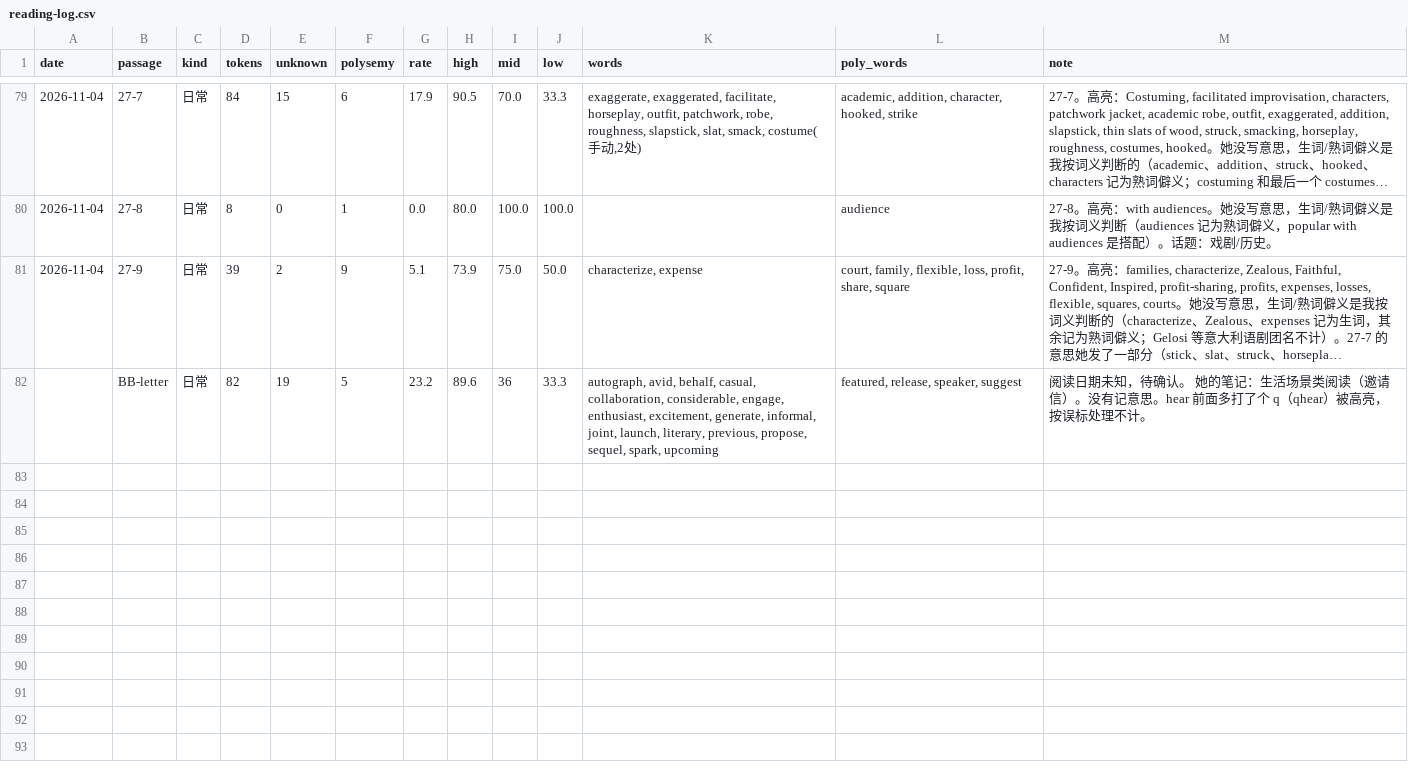
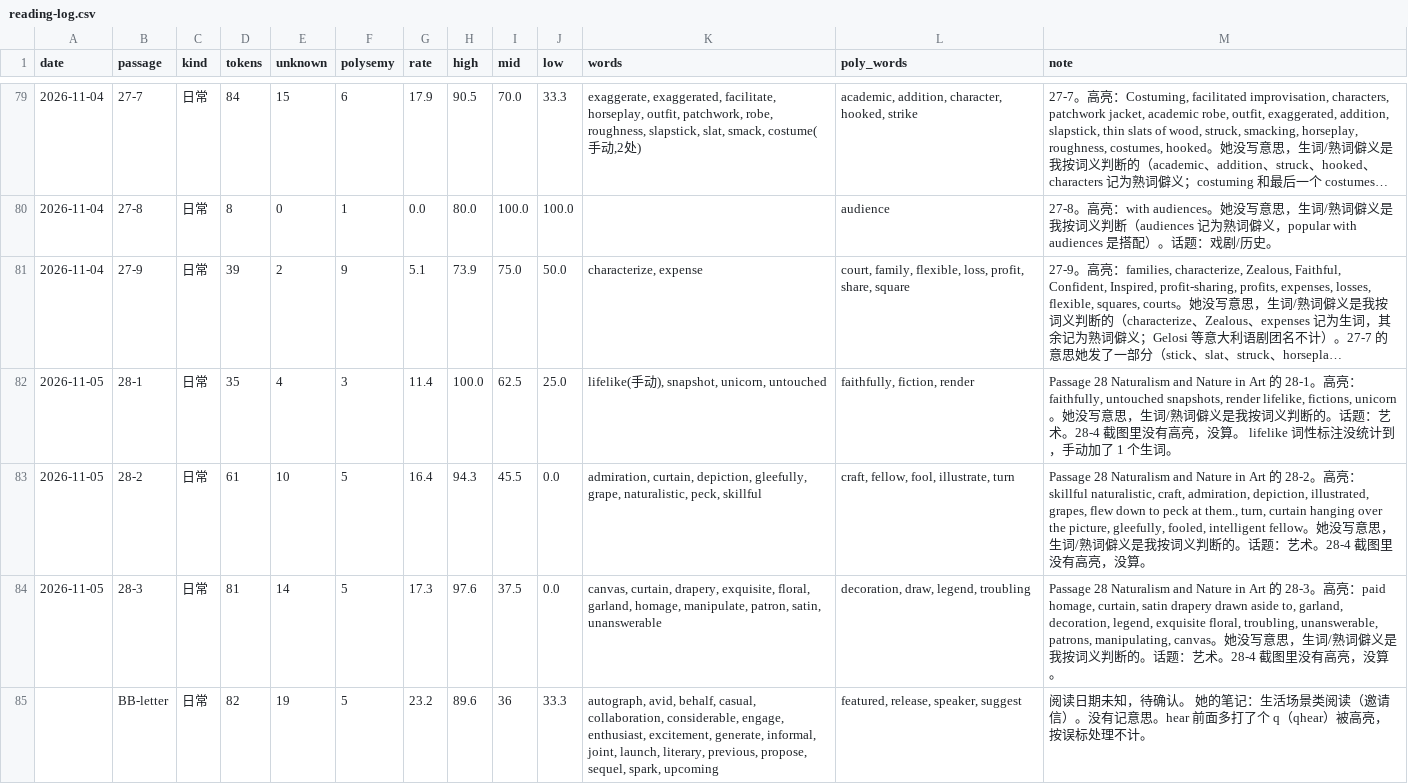
Before and after one commit to nomuhoshi/study, a CSV file: TOEFL/data/reading-log.csv, drawn as a sheet; only a part is shown, gaps mark what is left out; long unchanged cells end in …; the diff names each change by its address in the sheet, - before the commit and + after, or states it on an @@ line.

```diff
--- a/TOEFL/data/reading-log.csv
+++ b/TOEFL/data/reading-log.csv
+row 82: 2026-11-05 | 28-1 | 日常 | 35 | 4 | 3 | 11.4 | 100.0 | 62.5 | 25.0 | lifelike(手动), snapshot, unicorn, untouched | faithfully, fiction, render | Passage 28 Naturalism and Nature in Art 的 28-1。高亮：faithfully, untouched snapshots, render lifelike, fictions, unicorn。她没写意思，生词/熟词僻义是我按词义判断的。话题：艺术。28-4 截图里没有高亮，没算。 lifelike 词性标注没统计到，手动加了 1 个生词。
+row 83: 2026-11-05 | 28-2 | 日常 | 61 | 10 | 5 | 16.4 | 94.3 | 45.5 | 0.0 | admiration, curtain, depiction, gleefully, grape, naturalistic, peck, skillful | craft, fellow, fool, illustrate, turn | Passage 28 Naturalism and Nature in Art 的 28-2。高亮：skillful naturalistic, craft, admiration, depiction, illustrated, grapes, flew down to peck at them., turn, curtain hanging over the picture, gleefully, fooled, intelligent fellow。她没写意思，生词/熟词僻义是我按词义判断的。话题：艺术。28-4 截图里没有高亮，没算。
+row 84: 2026-11-05 | 28-3 | 日常 | 81 | 14 | 5 | 17.3 | 97.6 | 37.5 | 0.0 | canvas, curtain, drapery, exquisite, floral, garland, homage, manipulate, patron, satin, unanswerable | decoration, draw, legend, troubling | Passage 28 Naturalism and Nature in Art 的 28-3。高亮：paid homage, curtain, satin drapery drawn aside to, garland, decoration, legend, exquisite floral, troubling, unanswerable, patrons, manipulating, canvas。她没写意思，生词/熟词僻义是我按词义判断的。话题：艺术。28-4 截图里没有高亮，没算。
```
Also changed, not shown: 1 other file.
